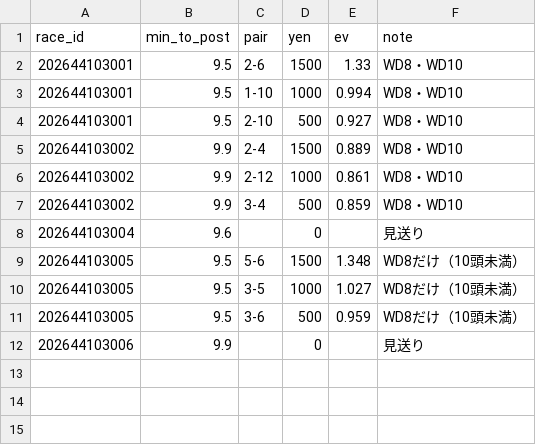
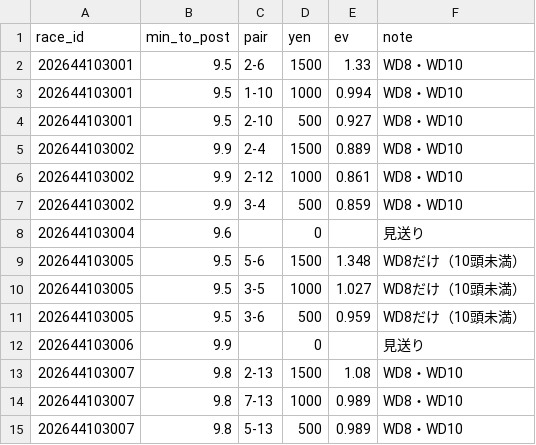
Before and after one commit to ojplmokn-rgb/boatrace-collect, a CSV file: keiba_preds/2026-10-30.csv, drawn as a sheet.

```diff
--- a/keiba_preds/2026-10-30.csv
+++ b/keiba_preds/2026-10-30.csv
@@ -12 +12,4 @@
 202644103006,9.9,,0,,見送り
+202644103007,9.8,2-13,1500,1.08,WD8・WD10
+202644103007,9.8,7-13,1000,0.989,WD8・WD10
+202644103007,9.8,5-13,500,0.989,WD8・WD10
```
